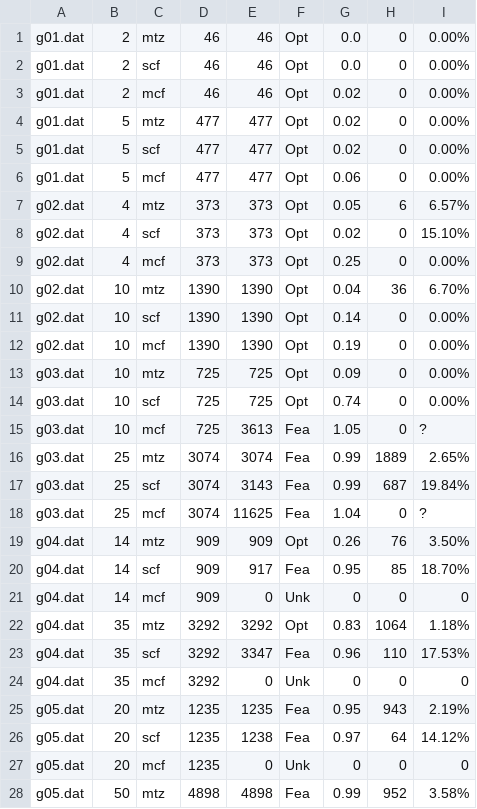
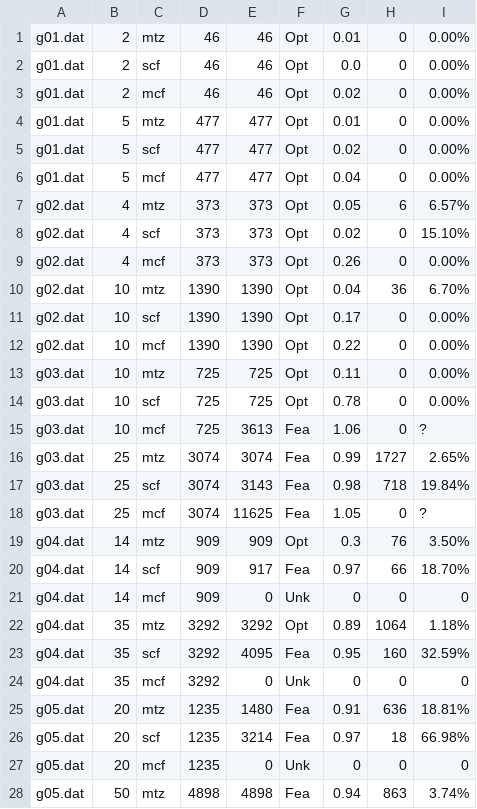
Before and after one commit to ngriebenow/tuwien-mp-milp-k-spanning-tree, a CSV file: out.csv, drawn as a sheet; only a part is shown; the diff covers the shown part only.

```diff
--- a/out.csv
+++ b/out.csv
@@ -1,28 +1,28 @@
-g01.dat	2	mtz	46	46	Opt	0.0	0	0.00%
+g01.dat	2	mtz	46	46	Opt	0.01	0	0.00%
 g01.dat	2	scf	46	46	Opt	0.0	0	0.00%
 g01.dat	2	mcf	46	46	Opt	0.02	0	0.00%
-g01.dat	5	mtz	477	477	Opt	0.02	0	0.00%
+g01.dat	5	mtz	477	477	Opt	0.01	0	0.00%
 g01.dat	5	scf	477	477	Opt	0.02	0	0.00%
-g01.dat	5	mcf	477	477	Opt	0.06	0	0.00%
+g01.dat	5	mcf	477	477	Opt	0.04	0	0.00%
 g02.dat	4	mtz	373	373	Opt	0.05	6	6.57%
 g02.dat	4	scf	373	373	Opt	0.02	0	15.10%
-g02.dat	4	mcf	373	373	Opt	0.25	0	0.00%
+g02.dat	4	mcf	373	373	Opt	0.26	0	0.00%
 g02.dat	10	mtz	1390	1390	Opt	0.04	36	6.70%
-g02.dat	10	scf	1390	1390	Opt	0.14	0	0.00%
-g02.dat	10	mcf	1390	1390	Opt	0.19	0	0.00%
-g03.dat	10	mtz	725	725	Opt	0.09	0	0.00%
-g03.dat	10	scf	725	725	Opt	0.74	0	0.00%
-g03.dat	10	mcf	725	3613	Fea	1.05	0	?
-g03.dat	25	mtz	3074	3074	Fea	0.99	1889	2.65%
-g03.dat	25	scf	3074	3143	Fea	0.99	687	19.84%
-g03.dat	25	mcf	3074	11625	Fea	1.04	0	?
-g04.dat	14	mtz	909	909	Opt	0.26	76	3.50%
-g04.dat	14	scf	909	917	Fea	0.95	85	18.70%
+g02.dat	10	scf	1390	1390	Opt	0.17	0	0.00%
+g02.dat	10	mcf	1390	1390	Opt	0.22	0	0.00%
+g03.dat	10	mtz	725	725	Opt	0.11	0	0.00%
+g03.dat	10	scf	725	725	Opt	0.78	0	0.00%
+g03.dat	10	mcf	725	3613	Fea	1.06	0	?
+g03.dat	25	mtz	3074	3074	Fea	0.99	1727	2.65%
+g03.dat	25	scf	3074	3143	Fea	0.98	718	19.84%
+g03.dat	25	mcf	3074	11625	Fea	1.05	0	?
+g04.dat	14	mtz	909	909	Opt	0.3	76	3.50%
+g04.dat	14	scf	909	917	Fea	0.97	66	18.70%
 g04.dat	14	mcf	909	0	Unk	0	0	0
-g04.dat	35	mtz	3292	3292	Opt	0.83	1064	1.18%
-g04.dat	35	scf	3292	3347	Fea	0.96	110	17.53%
+g04.dat	35	mtz	3292	3292	Opt	0.89	1064	1.18%
+g04.dat	35	scf	3292	4095	Fea	0.95	160	32.59%
 g04.dat	35	mcf	3292	0	Unk	0	0	0
-g05.dat	20	mtz	1235	1235	Fea	0.95	943	2.19%
-g05.dat	20	scf	1235	1238	Fea	0.97	64	14.12%
+g05.dat	20	mtz	1235	1480	Fea	0.91	636	18.81%
+g05.dat	20	scf	1235	3214	Fea	0.97	18	66.98%
 g05.dat	20	mcf	1235	0	Unk	0	0	0
-g05.dat	50	mtz	4898	4898	Fea	0.99	952	3.58%
+g05.dat	50	mtz	4898	4898	Fea	0.94	863	3.74%
```
Also changed, not shown: 3 removed rows and 7 edited cells elsewhere in this file, 5 other files.
